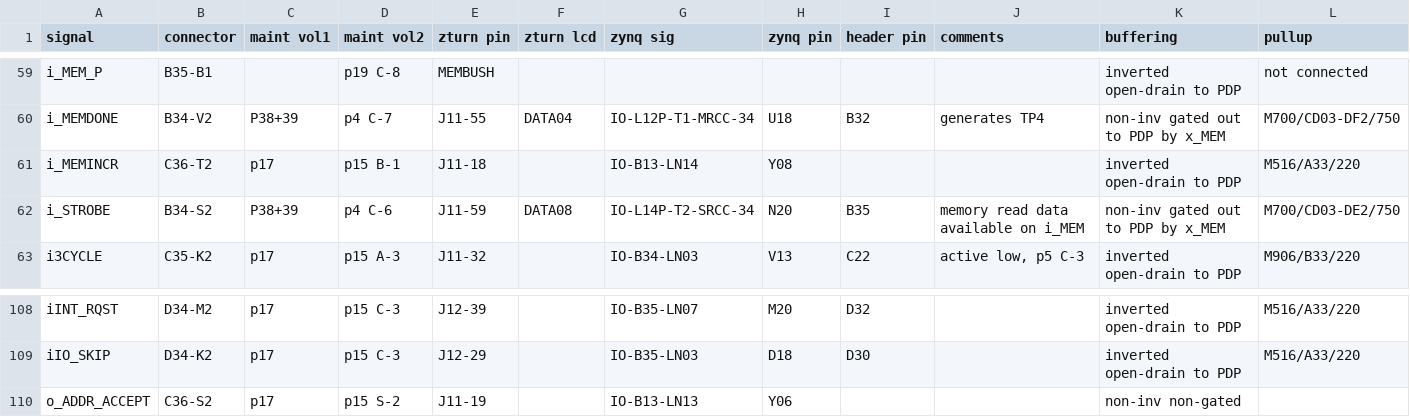
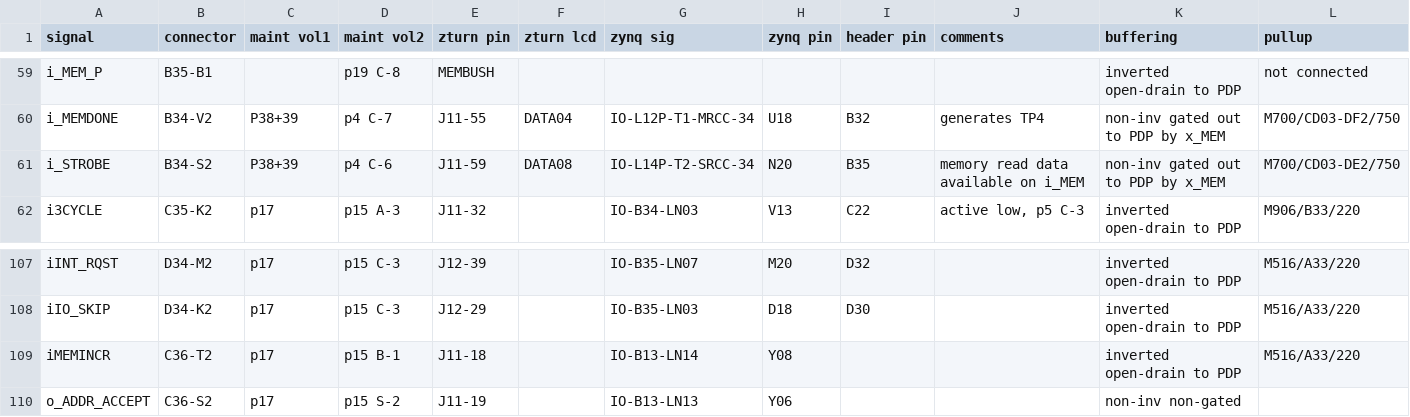
Before and after one commit to mrieker/pdp8l, a CSV file: zturn/signals.csv, drawn as a sheet; only a part is shown, gaps mark what is left out; removed rows and columns are numbered as before the commit, all else as after; the diff names each change by its address in the sheet, - before the commit and + after, or states it on an @@ line.

Commit message:
fix hizmembus while reading memory and make iMEMINCR active high
at this point:
  looptest testrands works on core and fpga memory
  cmemtest works on fpga memory

```diff
--- a/zturn/signals.csv
+++ b/zturn/signals.csv
-row 61: i_MEMINCR | C36-T2 | p17 | p15 B-1 | J11-18 |  | IO-B13-LN14 | Y08 |  |  | inverted open-drain to PDP | M516/A33/220
+row 109: iMEMINCR | C36-T2 | p17 | p15 B-1 | J11-18 |  | IO-B13-LN14 | Y08 |  |  | inverted open-drain to PDP | M516/A33/220
```
Also changed, not shown: 13 other files.
